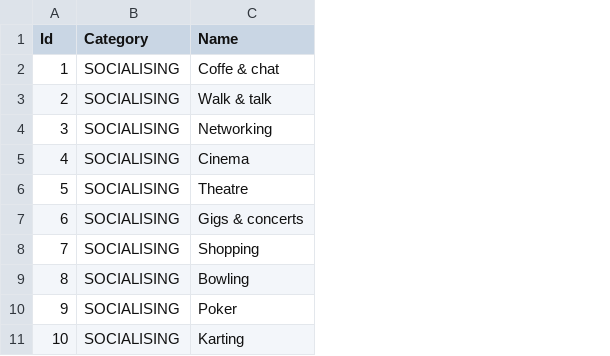
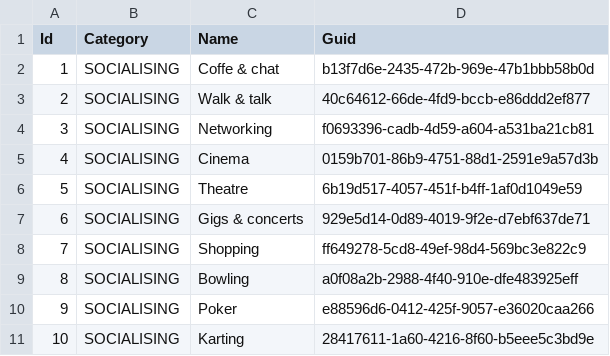
Before and after one commit to nambonumestinvisibili/NativeAPI, a CSV file: Native.Domain/Seed/Interests.csv, drawn as a sheet; only a part is shown; the diff names each change by its address in the sheet, - before the commit and + after, or states it on an @@ line.

```diff
--- a/Native.Domain/Seed/Interests.csv
+++ b/Native.Domain/Seed/Interests.csv
+column D (Guid), rows 2-11: b13f7d6e-2435-472b-969e-47b1bbb58b0d | 40c64612-66de-4fd9-bccb-e86ddd2ef877 | f0693396-cadb-4d59-a604-a531ba21cb81 | 0159b701-86b9-4751-88d1-2591e9a57d3b | 6b19d517-4057-451f-b4ff-1af0d1049e59 | 929e5d14-0d89-4019-9f2e-d7ebf637de71 | ff649278-5cd8-49ef-98d4-569bc3e822c9 | a0f08a2b-2988-4f40-910e-dfe483925eff | e88596d6-0412-425f-9057-e36020caa266 | 28417611-1a60-4216-8f60-b5eee5c3bd9e
```
Also changed, not shown: 15 other files.
